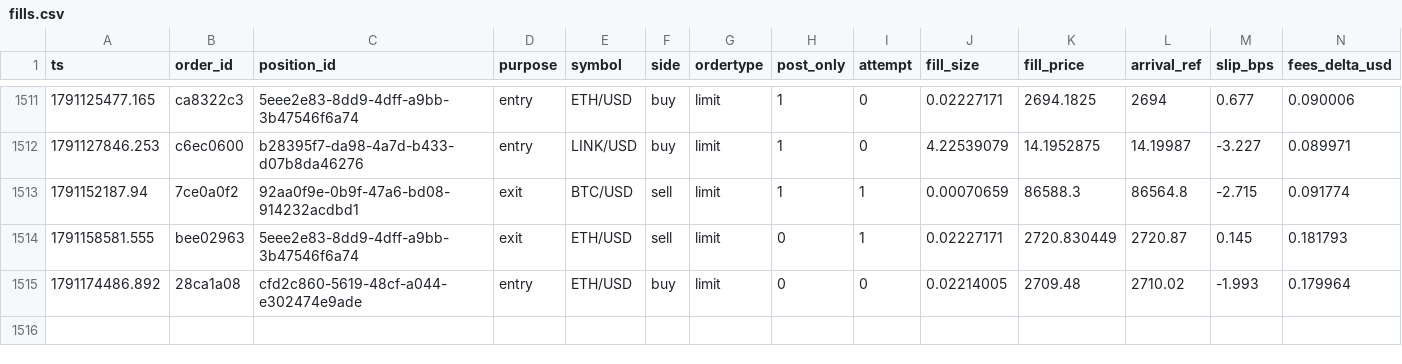
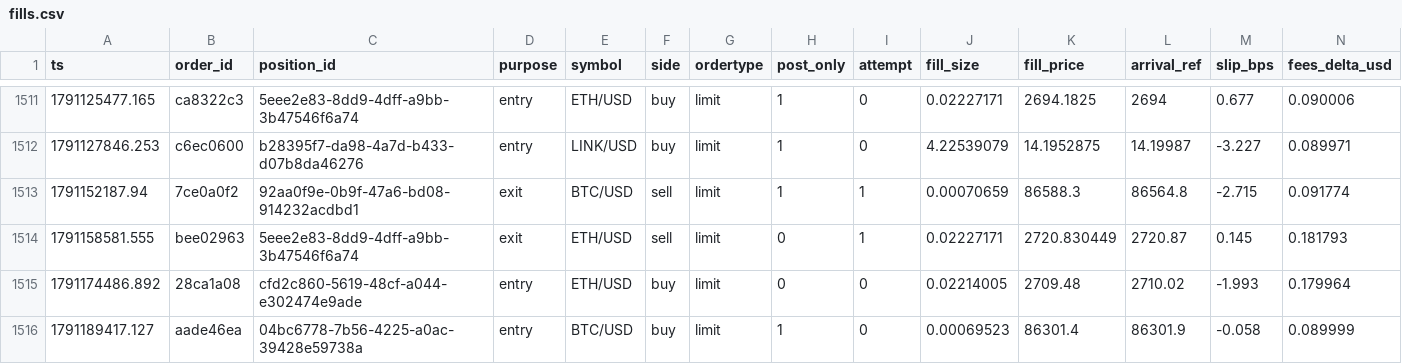
Before and after one commit to jrigoni35-gif/liquiditybot_ab, a CSV file: sessions/pc-live/fills.csv, drawn as a sheet; only a part is shown, gaps mark what is left out; rows hold the shown columns only; the diff names each change by its address in the sheet, - before the commit and + after, or states it on an @@ line.

Commit message:
telemetry: sidecar backup @ 37f864a34 (36866 rows, pc-live)

```diff
--- a/sessions/pc-live/fills.csv
+++ b/sessions/pc-live/fills.csv
+row 1516: 1791189417.127 | aade46ea | 04bc6778-7b56-4225-a0ac-39428e59738a | entry | BTC/USD | buy | limit | 1 | 0 | 0.00069523 | 86301.4 | 86301.9 | -0.058 | 0.089999
```
Also changed, not shown: 8 other files.
